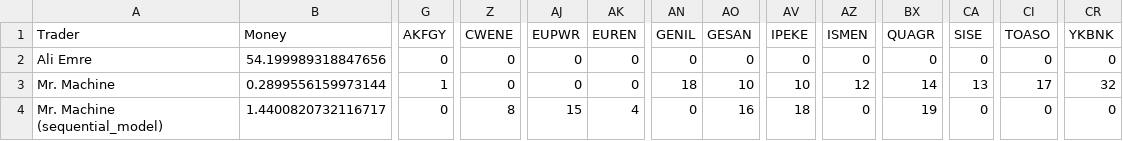
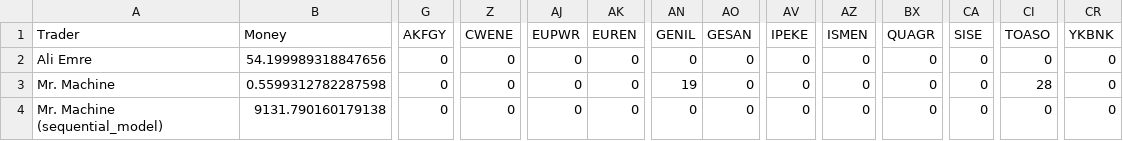
Before and after one commit to aliemre2023/trade-bot, a CSV file: stockbroker/bank.csv, drawn as a sheet; only a part is shown, gaps mark what is left out; the diff covers the shown part only; the diff names each change by its address in the sheet, - before the commit and + after, or states it on an @@ line.

```diff
--- a/stockbroker/bank.csv
+++ b/stockbroker/bank.csv
-B3 (Money): 0.2899556159973144
+B3 (Money): 0.5599312782287598
-G3 (AKFGY): 1
+G3 (AKFGY): 0
-AN3 (GENIL): 18
+AN3 (GENIL): 19
-AO3 (GESAN): 10
+AO3 (GESAN): 0
-AV3 (IPEKE): 10
+AV3 (IPEKE): 0
-AZ3 (ISMEN): 12
+AZ3 (ISMEN): 0
-BX3 (QUAGR): 14
+BX3 (QUAGR): 0
-CA3 (SISE): 13
+CA3 (SISE): 0
-CI3 (TOASO): 17
+CI3 (TOASO): 28
-CR3 (YKBNK): 32
+CR3 (YKBNK): 0
-B4 (Money): 1.4400820732116717
+B4 (Money): 9131.790160179138
-Z4 (CWENE): 8
+Z4 (CWENE): 0
-AJ4 (EUPWR): 15
+AJ4 (EUPWR): 0
-AK4 (EUREN): 4
+AK4 (EUREN): 0
-AO4 (GESAN): 16
+AO4 (GESAN): 0
-AV4 (IPEKE): 18
+AV4 (IPEKE): 0
-BX4 (QUAGR): 19
+BX4 (QUAGR): 0
```
Also changed, not shown: 2 edited cells elsewhere in this file, 16 other files.
